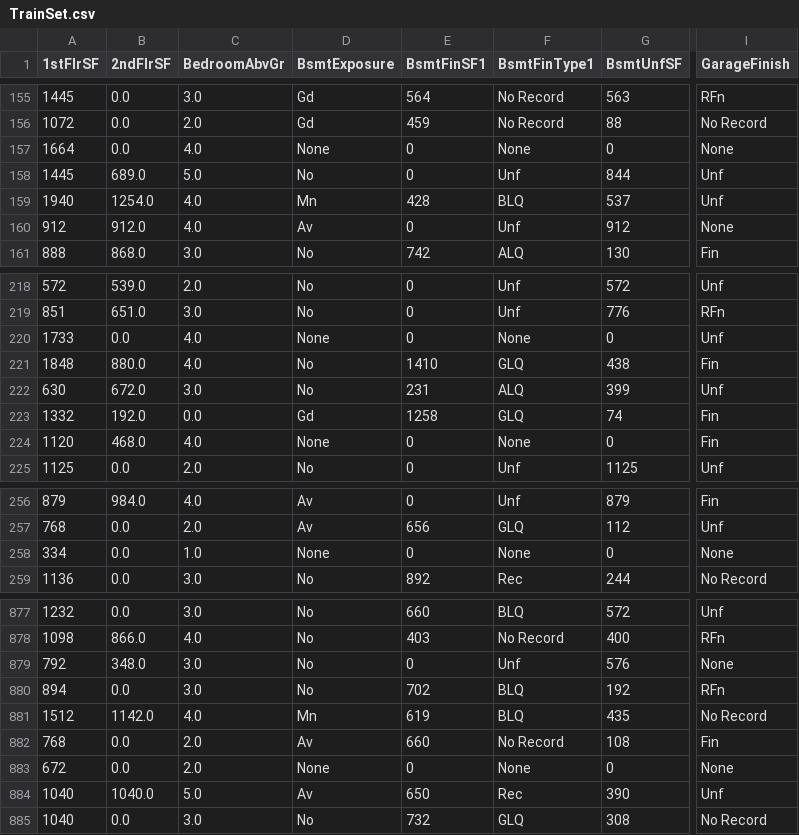
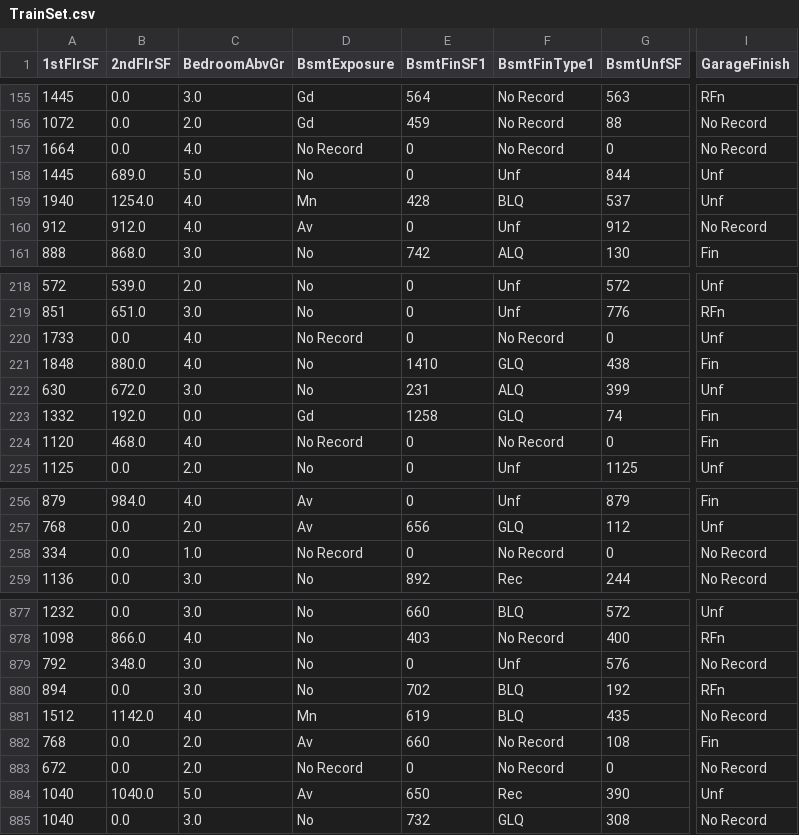
Before and after one commit to rimanfarhood/HeritageHousePrediction, a CSV file: outputs/datasets/collection/cleaned/TrainSet.csv, drawn as a sheet; only a part is shown, gaps mark what is left out; the diff covers the shown part only; the diff names each change by its address in the sheet, - before the commit and + after, or states it on an @@ line.

```diff
--- a/outputs/datasets/collection/cleaned/TrainSet.csv
+++ b/outputs/datasets/collection/cleaned/TrainSet.csv
-D157 (BsmtExposure): None
+D157 (BsmtExposure): No Record
-F157 (BsmtFinType1): None
+F157 (BsmtFinType1): No Record
-I157 (GarageFinish): None
+I157 (GarageFinish): No Record
-I160 (GarageFinish): None
+I160 (GarageFinish): No Record
-D220 (BsmtExposure): None
+D220 (BsmtExposure): No Record
-F220 (BsmtFinType1): None
+F220 (BsmtFinType1): No Record
-D224 (BsmtExposure): None
+D224 (BsmtExposure): No Record
-F224 (BsmtFinType1): None
+F224 (BsmtFinType1): No Record
-D258 (BsmtExposure): None
+D258 (BsmtExposure): No Record
-F258 (BsmtFinType1): None
+F258 (BsmtFinType1): No Record
-I258 (GarageFinish): None
+I258 (GarageFinish): No Record
-I879 (GarageFinish): None
+I879 (GarageFinish): No Record
-D883 (BsmtExposure): None
+D883 (BsmtExposure): No Record
-F883 (BsmtFinType1): None
+F883 (BsmtFinType1): No Record
-I883 (GarageFinish): None
+I883 (GarageFinish): No Record
```
Also changed, not shown: 91 edited cells elsewhere in this file, outputs/datasets/collection/HousePricing.csv, outputs/datasets/collection/cleaned/CleanedHousePricing.csv, 17 other files.
